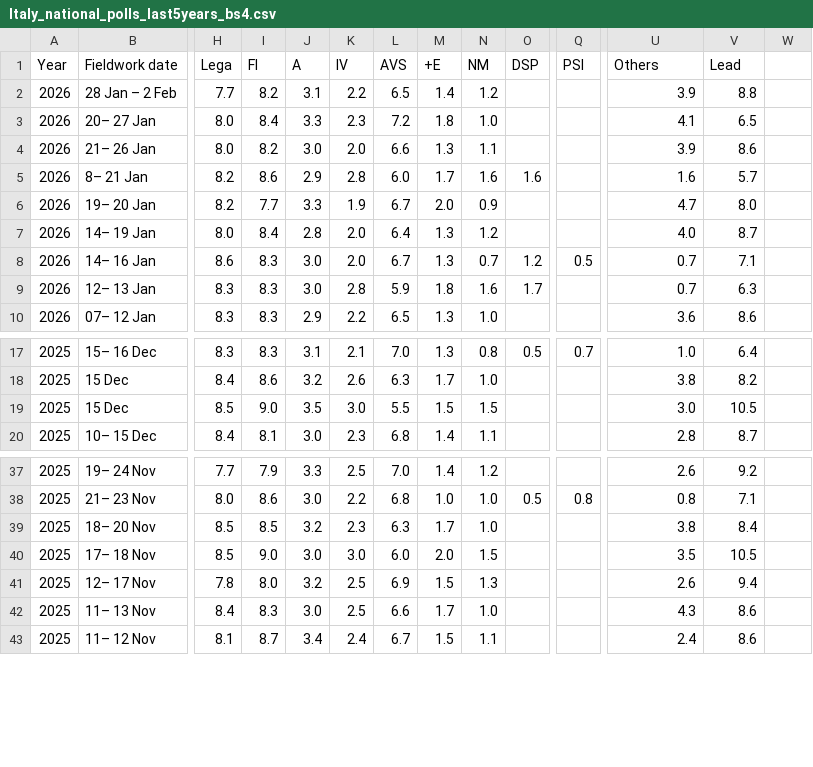
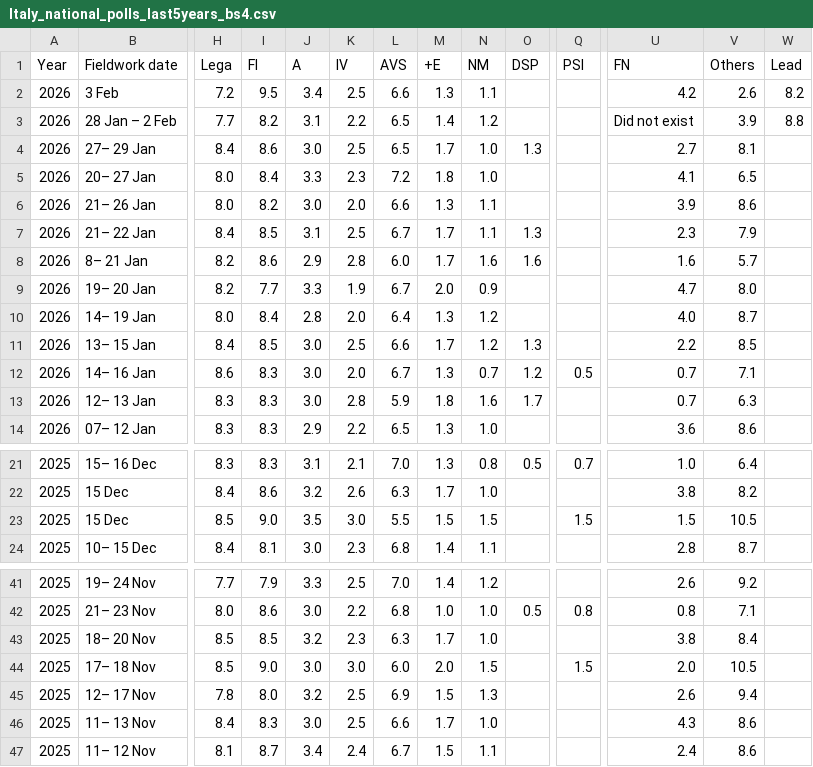
Before and after one commit to Andrevitali/PollsProject, a CSV file: Italy_national_polls_last5years_bs4.csv, drawn as a sheet; only a part is shown, gaps mark what is left out; addresses are those after the commit; rows hold the shown columns only; the diff names each change by its address in the sheet, - before the commit and + after, or states it on an @@ line.

```diff
--- a/Italy_national_polls_last5years_bs4.csv
+++ b/Italy_national_polls_last5years_bs4.csv
-U1: Others
+U1: FN
-V1: Lead
+V1: Others
-W1: (empty)
+W1: Lead
+row 2: 2026 | 3 Feb | 7.2 | 9.5 | 3.4 | 2.5 | 6.6 | 1.3 | 1.1 |  |  | 4.2 | 2.6 | 8.2
-U3 (FN): 3.9
+U3 (FN): Did not exist
-V3 (Others): 8.8
+V3 (Others): 3.9
-W3 (Lead): (empty)
+W3 (Lead): 8.8
+row 4: 2026 | 27– 29 Jan | 8.4 | 8.6 | 3.0 | 2.5 | 6.5 | 1.7 | 1.0 | 1.3 |  | 2.7 | 8.1
+row 7: 2026 | 21– 22 Jan | 8.4 | 8.5 | 3.1 | 2.5 | 6.7 | 1.7 | 1.1 | 1.3 |  | 2.3 | 7.9
+row 11: 2026 | 13– 15 Jan | 8.4 | 8.5 | 3.0 | 2.5 | 6.6 | 1.7 | 1.2 | 1.3 |  | 2.2 | 8.5
-Q23 (PSI): (empty)
+Q23 (PSI): 1.5
-U23 (FN): 3.0
+U23 (FN): 1.5
-Q44 (PSI): (empty)
+Q44 (PSI): 1.5
-U44 (FN): 3.5
+U44 (FN): 2.0
```
Also changed, not shown: Italy_polls_clean.csv, UK_national_polls_last5years_bs4.csv, 2 other files.
